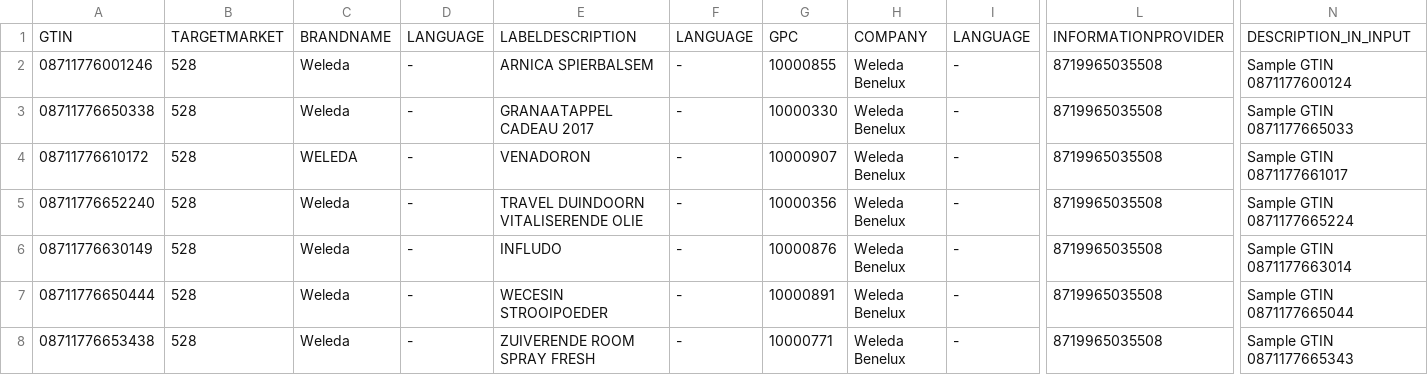
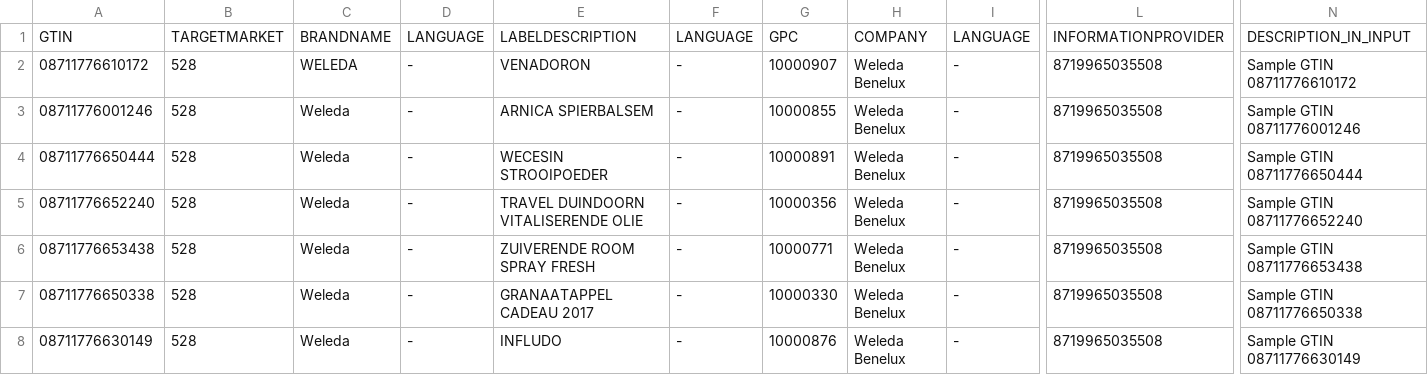
Before and after one commit to ghiewa/gs1-cloud, a CSV file: output/sample_gtins_view_yyyymmdd_hhmmss.csv, drawn as a sheet; only a part is shown, gaps mark what is left out; removed rows and columns are numbered as before the commit, all else as after; rows hold the shown columns only; the diff names each change by its address in the sheet, - before the commit and + after, or states it on an @@ line.

```diff
--- a/output/sample_gtins_view_yyyymmdd_hhmmss.csv
+++ b/output/sample_gtins_view_yyyymmdd_hhmmss.csv
-row 2: 08711776001246 | 528 | Weleda | - | ARNICA SPIERBALSEM | - | 10000855 | Weleda Benelux | - | 8719965035508 | Sample GTIN 0871177600124
-row 3: 08711776650338 | 528 | Weleda | - | GRANAATAPPEL CADEAU 2017 | - | 10000330 | Weleda Benelux | - | 8719965035508 | Sample GTIN 0871177665033
-N2: Sample GTIN 0871177661017
+N2: Sample GTIN 08711776610172
-A3: 08711776652240
+A3: 08711776001246
-E3: TRAVEL DUINDOORN VITALISERENDE OLIE
+E3: ARNICA SPIERBALSEM
-G3: 10000356
+G3: 10000855
-N3: Sample GTIN 0871177665224
+N3: Sample GTIN 08711776001246
-row 6: 08711776630149 | 528 | Weleda | - | INFLUDO | - | 10000876 | Weleda Benelux | - | 8719965035508 | Sample GTIN 0871177663014
-N4: Sample GTIN 0871177665044
+N4: Sample GTIN 08711776650444
+row 5: 08711776652240 | 528 | Weleda | - | TRAVEL DUINDOORN VITALISERENDE OLIE | - | 10000356 | Weleda Benelux | - | 8719965035508 | Sample GTIN 08711776652240
-N6: Sample GTIN 0871177665343
+N6: Sample GTIN 08711776653438
+row 7: 08711776650338 | 528 | Weleda | - | GRANAATAPPEL CADEAU 2017 | - | 10000330 | Weleda Benelux | - | 8719965035508 | Sample GTIN 08711776650338
+row 8: 08711776630149 | 528 | Weleda | - | INFLUDO | - | 10000876 | Weleda Benelux | - | 8719965035508 | Sample GTIN 08711776630149
```
Also changed, not shown: output/sample_gtins_check_invalid_yyyymmdd_hhmmss.csv, output/sample_gtins_check_yyyymmdd_hhmmss.csv, 6 other files.
